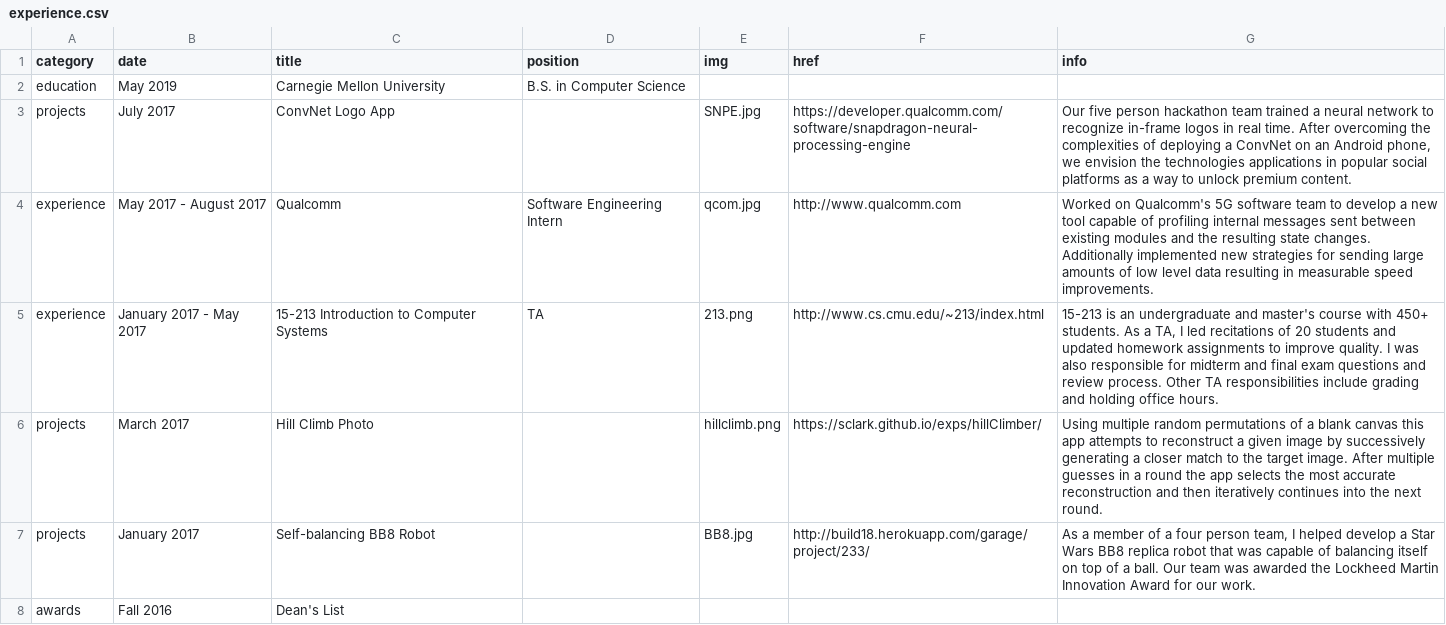
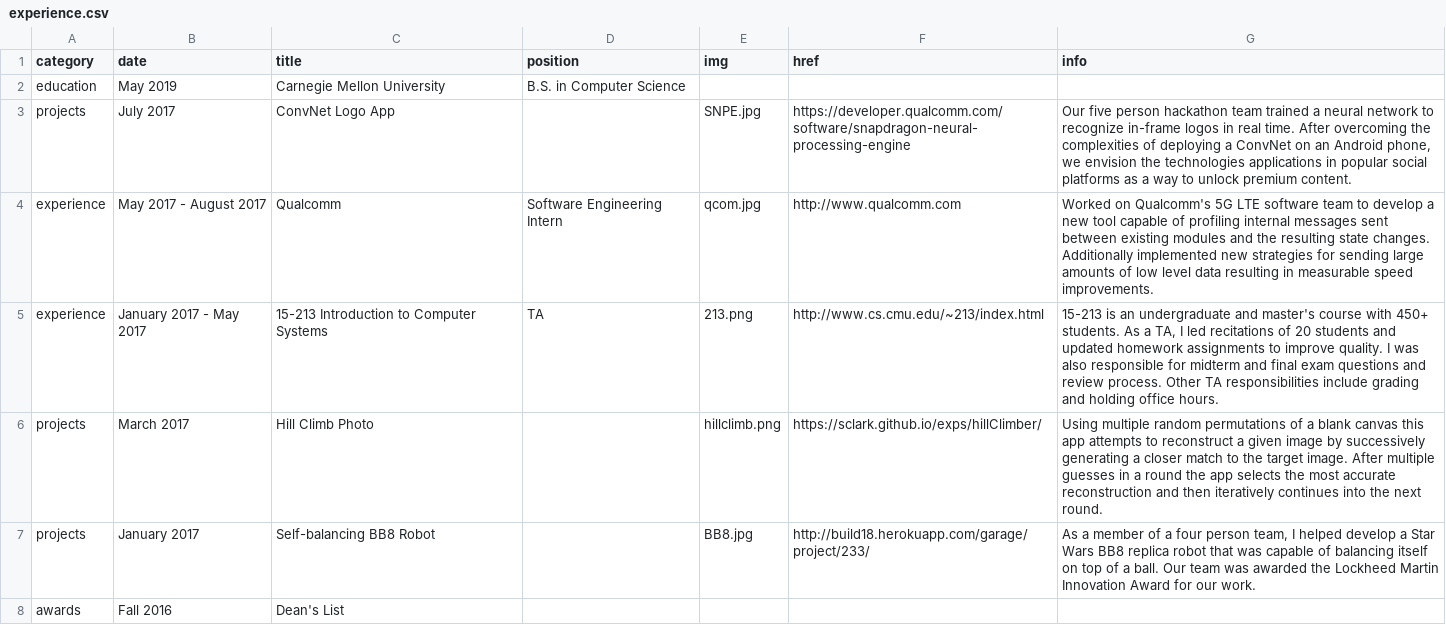
Before and after one commit to sclark/sclark.github.io, a CSV file: _data/experience.csv, drawn as a sheet; only a part is shown.

Commit message:
Added 5G LTE

```diff
--- a/_data/experience.csv
+++ b/_data/experience.csv
@@ -3,3 +3,3 @@ education,May 2019,Carnegie Mellon University,B.S. in Computer Science,,,
 projects,July 2017,ConvNet Logo App,,SNPE.jpg,https://developer.qualcomm.com/software/snapdragon-neural-processing-engine,"Our five person hackathon team trained a neural network to recognize in-frame logos in real time. After overcoming the complexities of deploying a ConvNet on an Android phone, we envision the technologies applications in popular social platforms as a way to unlock premium content."
-experience,May 2017 - August 2017,Qualcomm,Software Engineering Intern,qcom.jpg,http://www.qualcomm.com,"Worked on Qualcomm's 5G software team to develop a new tool capable of profiling internal messages sent between existing modules and the resulting state changes. Additionally implemented new strategies for sending large amounts of low level data resulting in measurable speed improvements."
+experience,May 2017 - August 2017,Qualcomm,Software Engineering Intern,qcom.jpg,http://www.qualcomm.com,"Worked on Qualcomm's 5G LTE software team to develop a new tool capable of profiling internal messages sent between existing modules and the resulting state changes. Additionally implemented new strategies for sending large amounts of low level data resulting in measurable speed improvements."
 experience,January 2017 - May 2017,15-213 Introduction to Computer Systems,TA,213.png,http://www.cs.cmu.edu/~213/index.html,"15-213 is an undergraduate and master's course with 450+ students. As a TA, I led recitations of 20 students and updated homework assignments to improve quality. I was also responsible for midterm and final exam questions and review process. Other TA responsibilities include grading and holding office hours."
```
